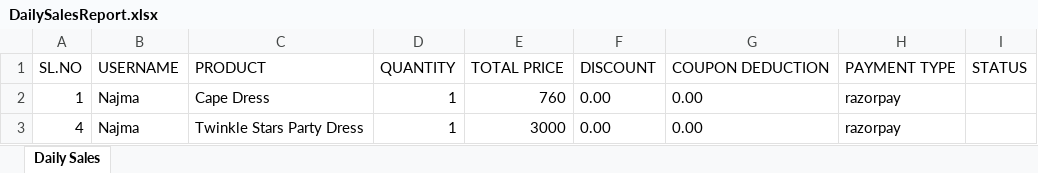
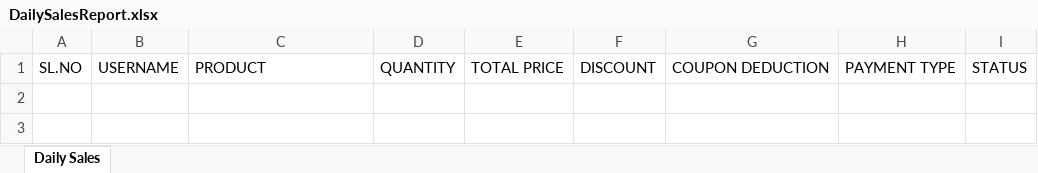
Before and after one commit to ph-najma/Belles, an Excel workbook: DailySalesReport.xlsx, sheet Daily Sales, drawn as a sheet; values as stored, in another font and other column widths than the file's, no borders; the diff names each change by its address in the sheet, - before the commit and + after, or states it on an @@ line.

```diff
--- a/DailySalesReport.xlsx (sheet Daily Sales)
+++ b/DailySalesReport.xlsx (sheet Daily Sales)
-row 2: 1 | Najma | Cape Dress | 1 | 760 | 0.00 | 0.00 | razorpay
-row 3: 4 | Najma | Twinkle Stars Party Dress | 1 | 3000 | 0.00 | 0.00 | razorpay
```
Also changed, not shown: WeeklySalesReport.xlsx, 26 other files.
